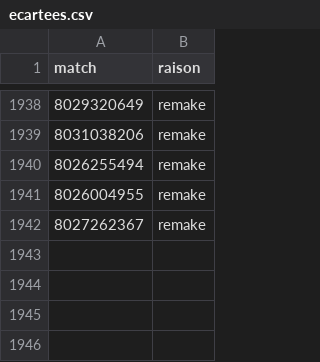
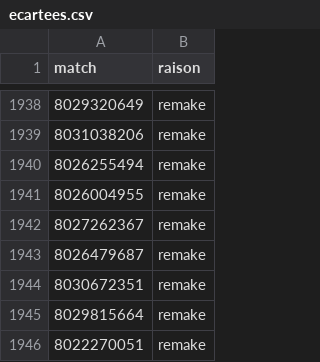
Before and after one commit to LeCoonEtSaBande/Panda, a CSV file: donnees/ecartees.csv, drawn as a sheet; only a part is shown, gaps mark what is left out; the diff names each change by its address in the sheet, - before the commit and + after, or states it on an @@ line.

```diff
--- a/donnees/ecartees.csv
+++ b/donnees/ecartees.csv
+row 1943: 8026479687 | remake
+row 1944: 8030672351 | remake
+row 1945: 8029815664 | remake
+row 1946: 8022270051 | remake
```
Also changed, not shown: 5 other files.
